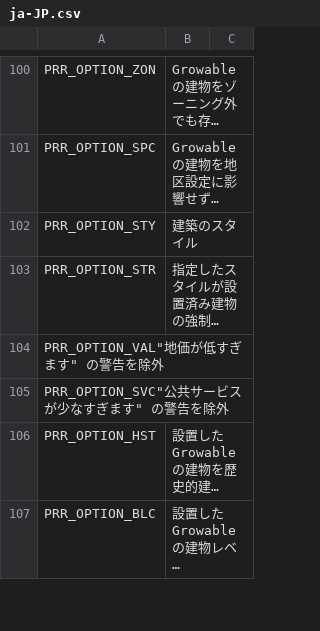
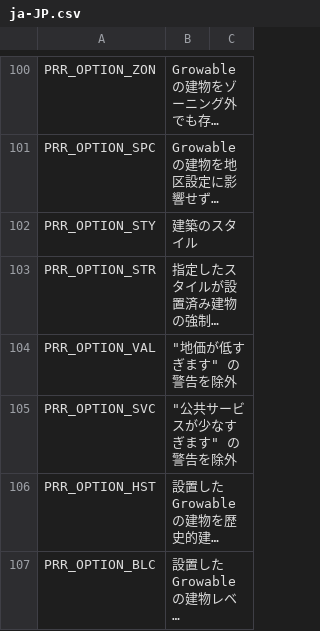
Before and after one commit to algernon-A/Ploppable-RICO-Revisited, a CSV file: PloppableRCI/Translations/ja-JP.csv, drawn as a sheet; only a part is shown, gaps mark what is left out; long unchanged cells end in …; removed rows and columns are numbered as before the commit, all else as after; the diff names each change by its address in the sheet, - before the commit and + after, or states it on an @@ line.

```diff
--- a/PloppableRCI/Translations/ja-JP.csv
+++ b/PloppableRCI/Translations/ja-JP.csv
-row 104: PRR_OPTION_VAL"地価が低すぎます" の警告を除外
-row 105: PRR_OPTION_SVC"公共サービスが少なすぎます" の警告を除外
+row 104: PRR_OPTION_VAL | "地価が低すぎます" の警告を除外
+row 105: PRR_OPTION_SVC | "公共サービスが少なすぎます" の警告を除外
```
Also changed, not shown: PloppableRCI/Translations/cs-CZ.csv, PloppableRCI/Translations/de-DE.csv, 16 other files.
